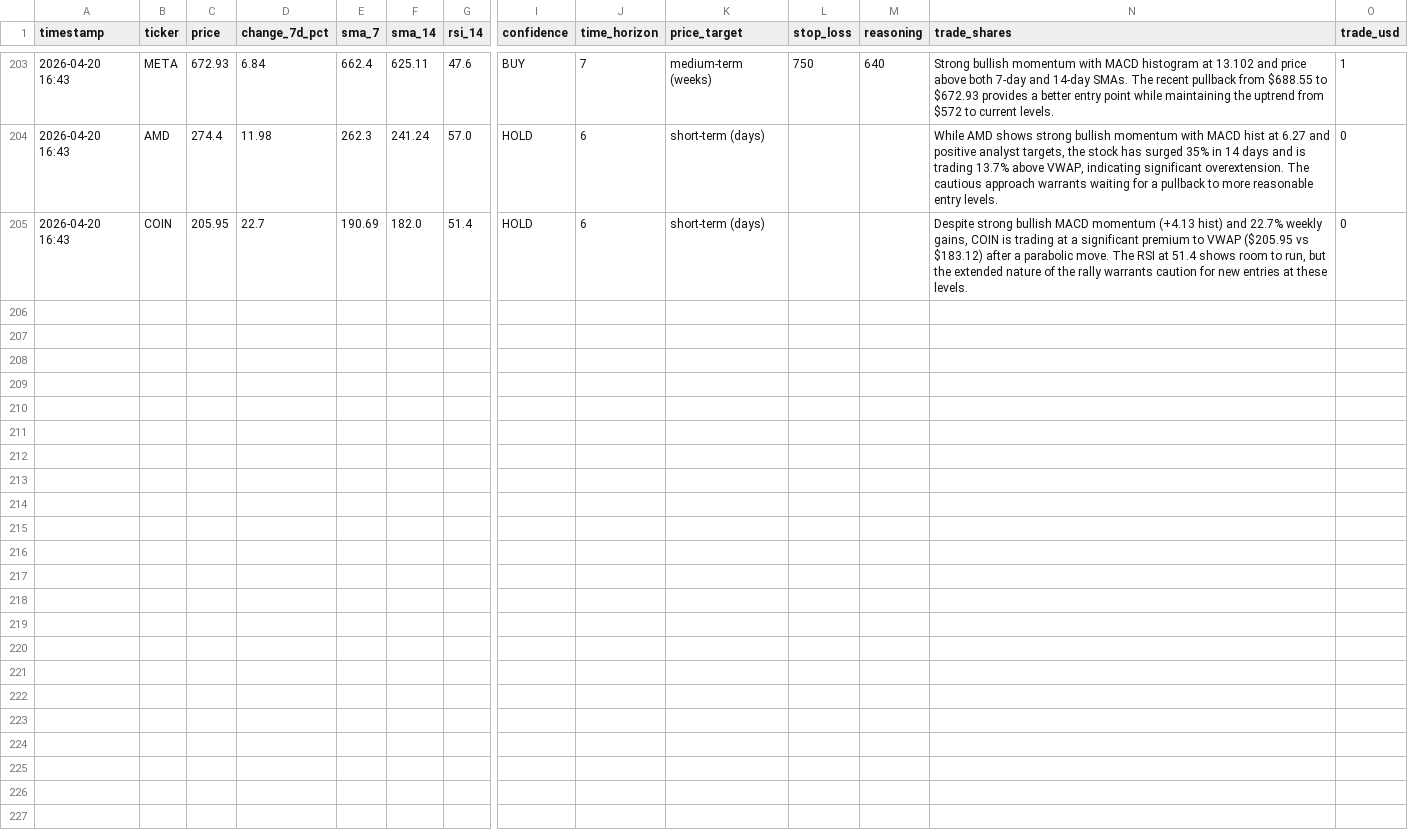
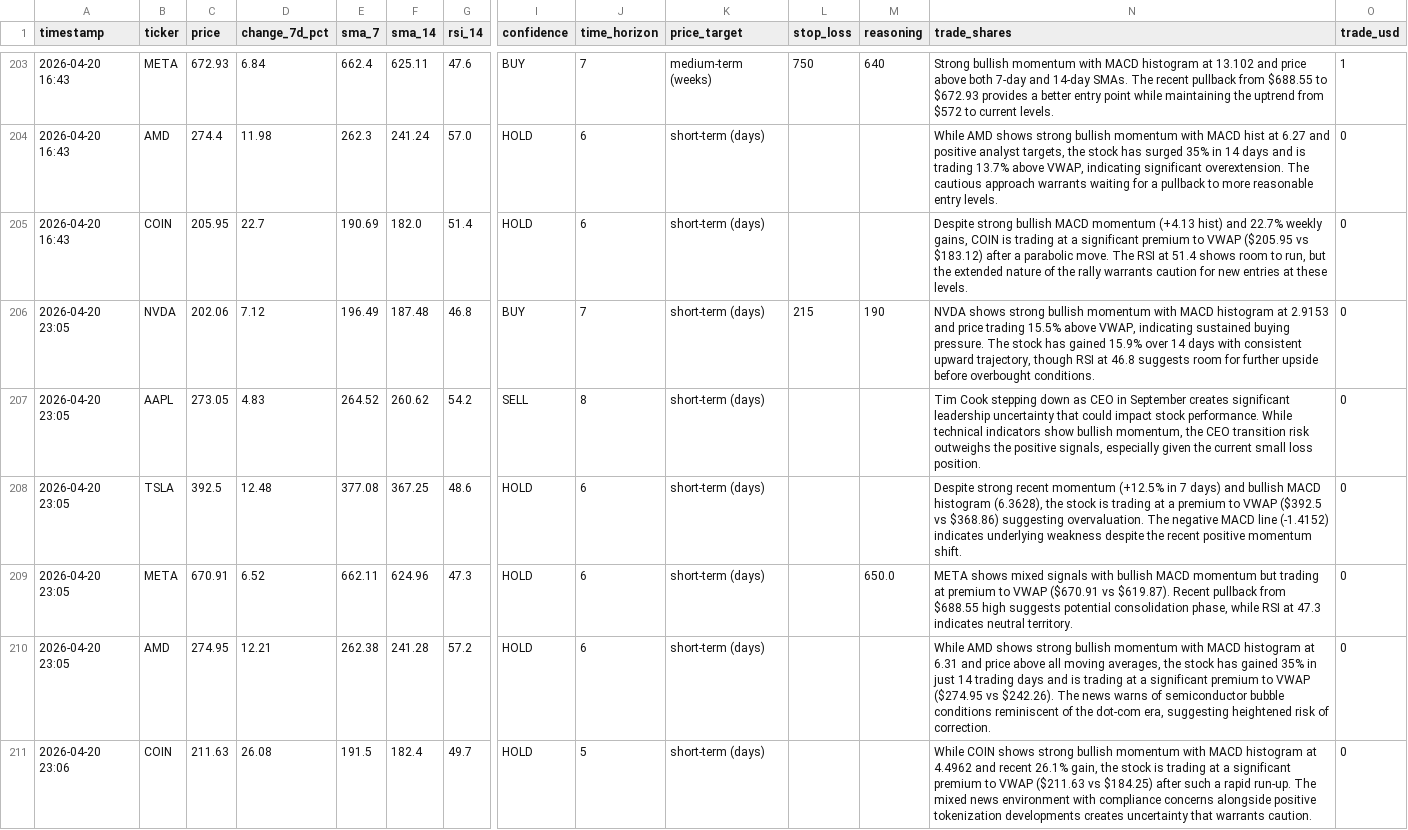
Before and after one commit to mfx-frid/eth-trader, a CSV file: alpaca_trade_log.csv, drawn as a sheet; only a part is shown, gaps mark what is left out; rows hold the shown columns only; the diff names each change by its address in the sheet, - before the commit and + after, or states it on an @@ line.

```diff
--- a/alpaca_trade_log.csv
+++ b/alpaca_trade_log.csv
+row 206: 2026-04-20 23:05 | NVDA | 202.06 | 7.12 | 196.49 | 187.48 | 46.8 | BUY | 7 | short-term (days) | 215 | 190 | NVDA shows strong bullish momentum with MACD histogram at 2.9153 and price trading 15.5% above VWAP, indicating sustained buying pressure. The stock has gained 15.9% over 14 days with consistent upward trajectory, though RSI at 46.8 suggests room for further upside before overbought conditions. | 0
+row 207: 2026-04-20 23:05 | AAPL | 273.05 | 4.83 | 264.52 | 260.62 | 54.2 | SELL | 8 | short-term (days) |  |  | Tim Cook stepping down as CEO in September creates significant leadership uncertainty that could impact stock performance. While technical indicators show bullish momentum, the CEO transition risk outweighs the positive signals, especially given the current small loss position. | 0
+row 208: 2026-04-20 23:05 | TSLA | 392.5 | 12.48 | 377.08 | 367.25 | 48.6 | HOLD | 6 | short-term (days) |  |  | Despite strong recent momentum (+12.5% in 7 days) and bullish MACD histogram (6.3628), the stock is trading at a premium to VWAP ($392.5 vs $368.86) suggesting overvaluation. The negative MACD line (-1.4152) indicates underlying weakness despite the recent positive momentum shift. | 0
+row 209: 2026-04-20 23:05 | META | 670.91 | 6.52 | 662.11 | 624.96 | 47.3 | HOLD | 6 | short-term (days) |  | 650.0 | META shows mixed signals with bullish MACD momentum but trading at premium to VWAP ($670.91 vs $619.87). Recent pullback from $688.55 high suggests potential consolidation phase, while RSI at 47.3 indicates neutral territory. | 0
+row 210: 2026-04-20 23:05 | AMD | 274.95 | 12.21 | 262.38 | 241.28 | 57.2 | HOLD | 6 | short-term (days) |  |  | While AMD shows strong bullish momentum with MACD histogram at 6.31 and price above all moving averages, the stock has gained 35% in just 14 trading days and is trading at a significant premium to VWAP ($274.95 vs $242.26). The news warns of semiconductor bubble conditions reminiscent of the dot-com era, suggesting heightened risk of correction. | 0
+row 211: 2026-04-20 23:06 | COIN | 211.63 | 26.08 | 191.5 | 182.4 | 49.7 | HOLD | 5 | short-term (days) |  |  | While COIN shows strong bullish momentum with MACD histogram at 4.4962 and recent 26.1% gain, the stock is trading at a significant premium to VWAP ($211.63 vs $184.25) after such a rapid run-up. The mixed news environment with compliance concerns alongside positive tokenization developments creates uncertainty that warrants caution. | 0
```
